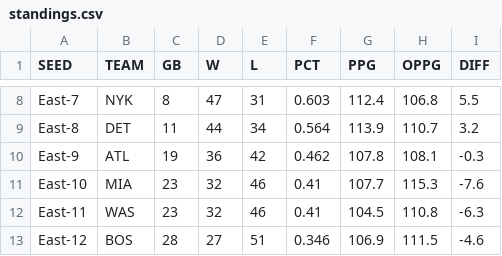
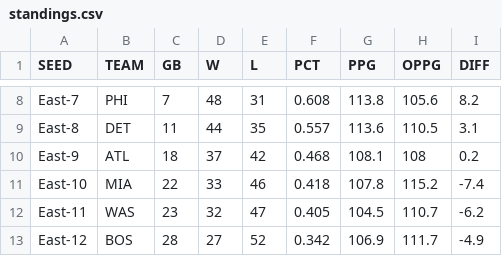
Before and after one commit to bshk93/nothing-but-stats, a CSV file: files/standings.csv, drawn as a sheet; only a part is shown, gaps mark what is left out; the diff covers the shown part only; the diff names each change by its address in the sheet, - before the commit and + after, or states it on an @@ line.

```diff
--- a/files/standings.csv
+++ b/files/standings.csv
-B8 (TEAM): NYK
+B8 (TEAM): PHI
-C8 (GB): 8
+C8 (GB): 7
-D8 (W): 47
+D8 (W): 48
-F8 (PCT): 0.603
+F8 (PCT): 0.608
-G8 (PPG): 112.4
+G8 (PPG): 113.8
-H8 (OPPG): 106.8
+H8 (OPPG): 105.6
-I8 (DIFF): 5.5
+I8 (DIFF): 8.2
-E9 (L): 34
+E9 (L): 35
-F9 (PCT): 0.564
+F9 (PCT): 0.557
-G9 (PPG): 113.9
+G9 (PPG): 113.6
-H9 (OPPG): 110.7
+H9 (OPPG): 110.5
-I9 (DIFF): 3.2
+I9 (DIFF): 3.1
-C10 (GB): 19
+C10 (GB): 18
-D10 (W): 36
+D10 (W): 37
-F10 (PCT): 0.462
+F10 (PCT): 0.468
-G10 (PPG): 107.8
+G10 (PPG): 108.1
-H10 (OPPG): 108.1
+H10 (OPPG): 108
-I10 (DIFF): -0.3
+I10 (DIFF): 0.2
-C11 (GB): 23
+C11 (GB): 22
-D11 (W): 32
+D11 (W): 33
-F11 (PCT): 0.41
+F11 (PCT): 0.418
-G11 (PPG): 107.7
+G11 (PPG): 107.8
-H11 (OPPG): 115.3
+H11 (OPPG): 115.2
-I11 (DIFF): -7.6
+I11 (DIFF): -7.4
-E12 (L): 46
+E12 (L): 47
-F12 (PCT): 0.41
+F12 (PCT): 0.405
-H12 (OPPG): 110.8
+H12 (OPPG): 110.7
-I12 (DIFF): -6.3
+I12 (DIFF): -6.2
-E13 (L): 51
+E13 (L): 52
-F13 (PCT): 0.346
+F13 (PCT): 0.342
-H13 (OPPG): 111.5
+H13 (OPPG): 111.7
-I13 (DIFF): -4.6
+I13 (DIFF): -4.9
```
Also changed, not shown: 99 edited cells elsewhere in this file, 9 other files.
